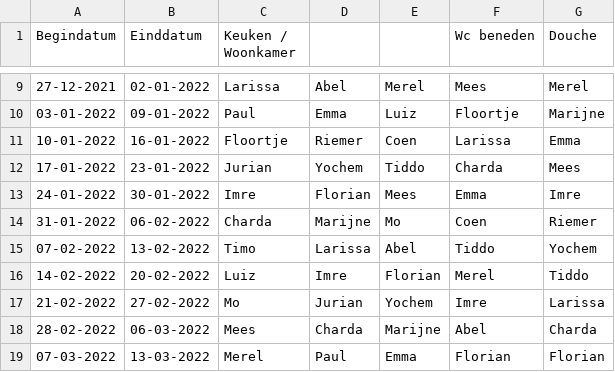
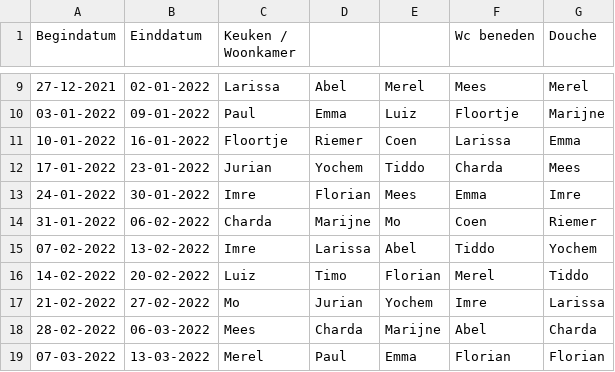
Before and after one commit to yochem/weektaak, a CSV file: data.csv, drawn as a sheet; only a part is shown, gaps mark what is left out.

Commit message:
Change names

```diff
--- a/data.csv
+++ b/data.csv
@@ -14,4 +14,4 @@ Begindatum,Einddatum,Keuken / Woonkamer,,,Wc beneden,Douche
 31-01-2022,06-02-2022,Charda,Marijne,Mo,Coen,Riemer
-07-02-2022,13-02-2022,Timo,Larissa,Abel,Tiddo,Yochem
-14-02-2022,20-02-2022,Luiz,Imre,Florian,Merel,Tiddo
+07-02-2022,13-02-2022,Imre,Larissa,Abel,Tiddo,Yochem
+14-02-2022,20-02-2022,Luiz,Timo,Florian,Merel,Tiddo
 21-02-2022,27-02-2022,Mo,Jurian,Yochem,Imre,Larissa
```
